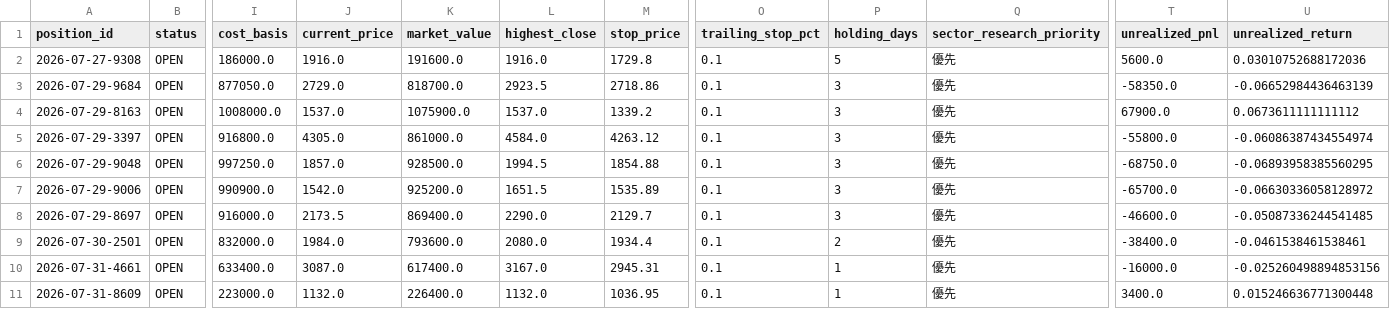
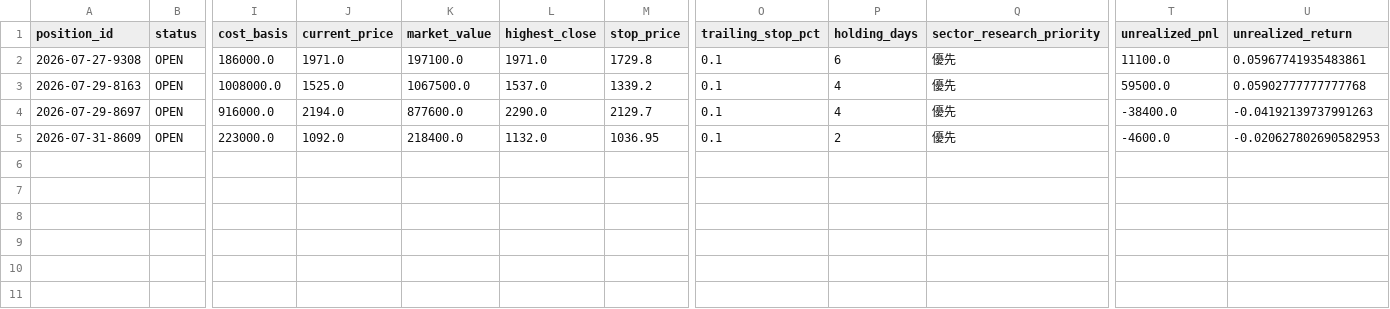
Before and after one commit to M-Osugi1230/momentum-chimpan, a CSV file: data/paper_portfolio.csv, drawn as a sheet; only a part is shown, gaps mark what is left out; removed rows and columns are numbered as before the commit, all else as after; rows hold the shown columns only; the diff names each change by its address in the sheet, - before the commit and + after, or states it on an @@ line.

```diff
--- a/data/paper_portfolio.csv
+++ b/data/paper_portfolio.csv
-J2 (current_price): 1916.0
+J2 (current_price): 1971.0
-K2 (market_value): 191600.0
+K2 (market_value): 197100.0
-L2 (highest_close): 1916.0
+L2 (highest_close): 1971.0
-P2 (holding_days): 5
+P2 (holding_days): 6
-T2 (unrealized_pnl): 5600.0
+T2 (unrealized_pnl): 11100.0
-U2 (unrealized_return): 0.03010752688172036
+U2 (unrealized_return): 0.05967741935483861
-row 3: 2026-07-29-9684 | OPEN | 877050.0 | 2729.0 | 818700.0 | 2923.5 | 2718.86 | 0.1 | 3 | 優先 | -58350.0 | -0.06652984436463139
-J3 (current_price): 1537.0
+J3 (current_price): 1525.0
-K3 (market_value): 1075900.0
+K3 (market_value): 1067500.0
-P3 (holding_days): 3
+P3 (holding_days): 4
-T3 (unrealized_pnl): 67900.0
+T3 (unrealized_pnl): 59500.0
-U3 (unrealized_return): 0.0673611111111112
+U3 (unrealized_return): 0.05902777777777768
-row 5: 2026-07-29-3397 | OPEN | 916800.0 | 4305.0 | 861000.0 | 4584.0 | 4263.12 | 0.1 | 3 | 優先 | -55800.0 | -0.06086387434554974
-row 6: 2026-07-29-9048 | OPEN | 997250.0 | 1857.0 | 928500.0 | 1994.5 | 1854.88 | 0.1 | 3 | 優先 | -68750.0 | -0.06893958385560295
-row 7: 2026-07-29-9006 | OPEN | 990900.0 | 1542.0 | 925200.0 | 1651.5 | 1535.89 | 0.1 | 3 | 優先 | -65700.0 | -0.06630336058128972
-J4 (current_price): 2173.5
+J4 (current_price): 2194.0
-K4 (market_value): 869400.0
+K4 (market_value): 877600.0
-P4 (holding_days): 3
+P4 (holding_days): 4
-T4 (unrealized_pnl): -46600.0
+T4 (unrealized_pnl): -38400.0
-U4 (unrealized_return): -0.05087336244541485
+U4 (unrealized_return): -0.04192139737991263
-row 9: 2026-07-30-2501 | OPEN | 832000.0 | 1984.0 | 793600.0 | 2080.0 | 1934.4 | 0.1 | 2 | 優先 | -38400.0 | -0.0461538461538461
-row 10: 2026-07-31-4661 | OPEN | 633400.0 | 3087.0 | 617400.0 | 3167.0 | 2945.31 | 0.1 | 1 | 優先 | -16000.0 | -0.025260498894853156
-J5 (current_price): 1132.0
+J5 (current_price): 1092.0
-K5 (market_value): 226400.0
+K5 (market_value): 218400.0
-P5 (holding_days): 1
+P5 (holding_days): 2
-T5 (unrealized_pnl): 3400.0
+T5 (unrealized_pnl): -4600.0
-U5 (unrealized_return): 0.015246636771300448
+U5 (unrealized_return): -0.020627802690582953
```
Also changed, not shown: data/execution_audit.csv, data/paper_equity_history.csv, 7 other files.
